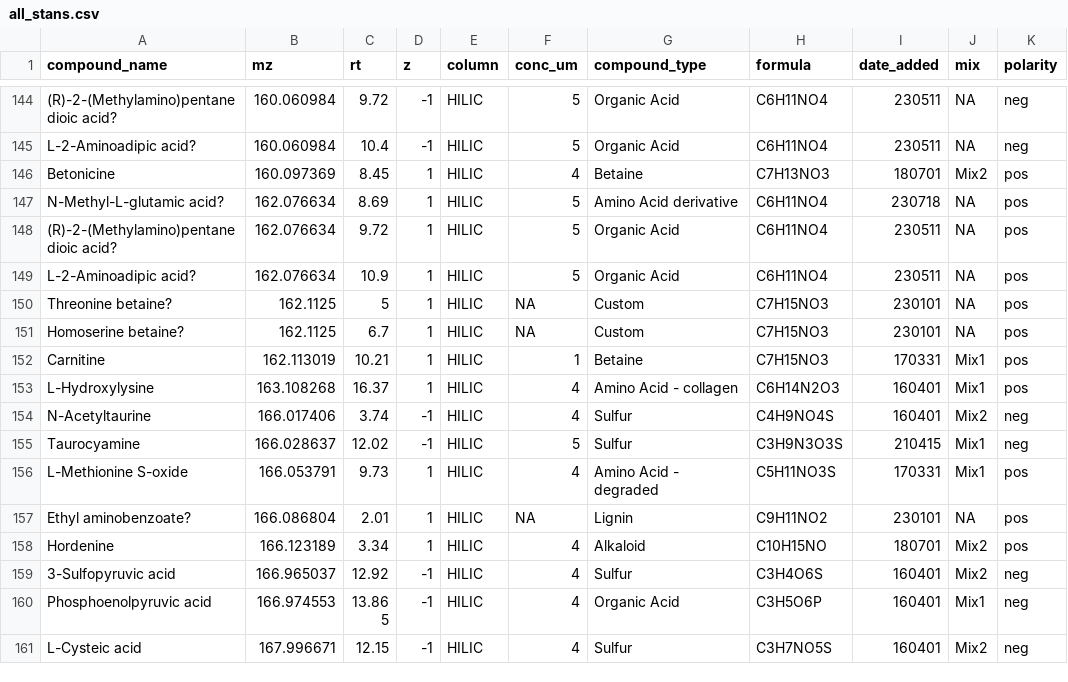
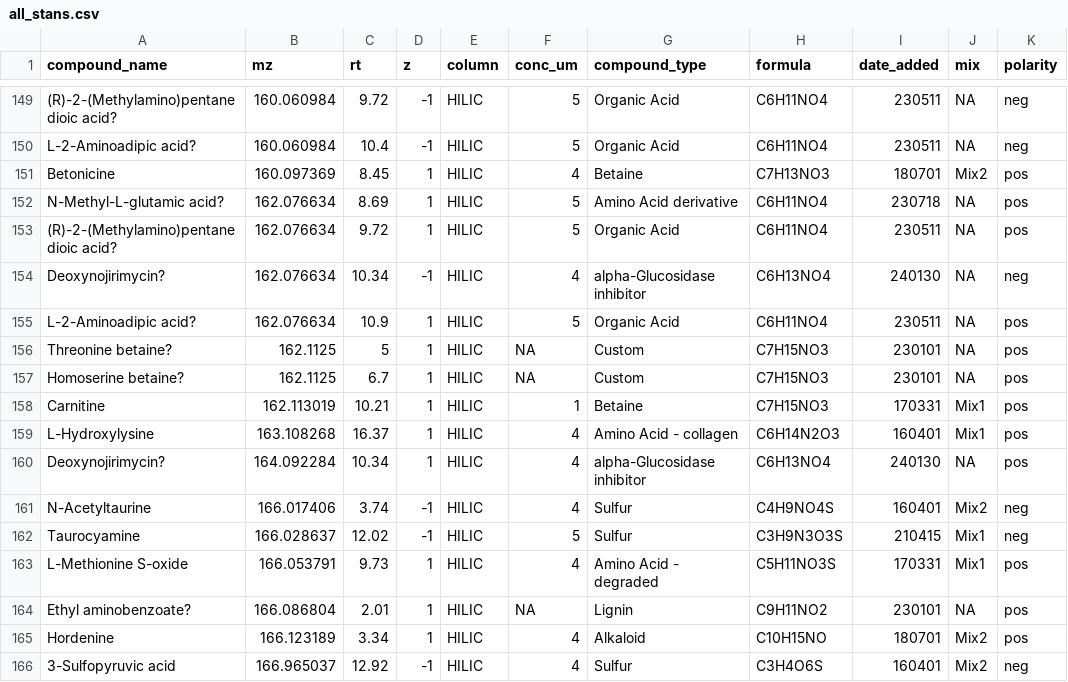
Before and after one commit to wkumler/PARAGON, a CSV file: metadata/all_stans.csv, drawn as a sheet; only a part is shown, gaps mark what is left out; the shorter side is filled out with more unchanged rows; the diff covers the shown part only; the diff names each change by its address in the sheet, - before the commit and + after, or states it on an @@ line.

```diff
--- a/metadata/all_stans.csv
+++ b/metadata/all_stans.csv
+row 154: Deoxynojirimycin? | 162.076634 | 10.34 | -1 | HILIC | 4 | alpha-Glucosidase inhibitor | C6H13NO4 | 240130 | NA | neg
+row 160: Deoxynojirimycin? | 164.092284 | 10.34 | 1 | HILIC | 4 | alpha-Glucosidase inhibitor | C6H13NO4 | 240130 | NA | pos
```
Also changed, not shown: 6 added rows and 1 removed row elsewhere in this file.
